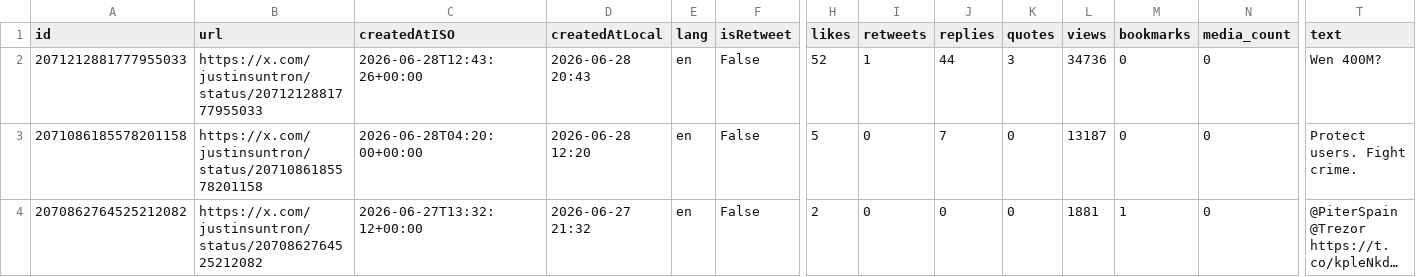
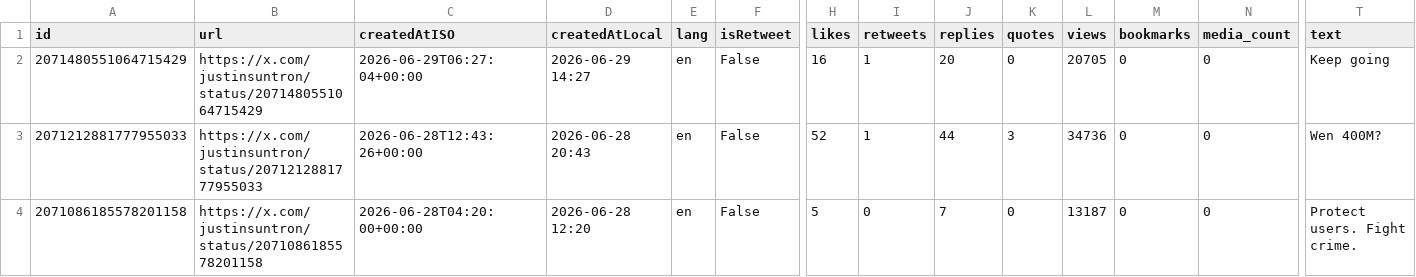
Before and after one commit to yan-labs/justin-sun-x-catalyst, a CSV file: data/justinsuntron_posts.csv, drawn as a sheet; only a part is shown, gaps mark what is left out; the shorter side is filled out with more unchanged rows; long unchanged cells end in …; rows hold the shown columns only; the diff names each change by its address in the sheet, - before the commit and + after, or states it on an @@ line.

Commit message:
data: incremental post update (+1) 2026-06-29T06:35:19Z

```diff
--- a/data/justinsuntron_posts.csv
+++ b/data/justinsuntron_posts.csv
+row 2: 2071480551064715429 | https://x.com/justinsuntron/status/2071480551064715429 | 2026-06-29T06:27:04+00:00 | 2026-06-29 14:27 | en | False | 16 | 1 | 20 | 0 | 20705 | 0 | 0 | Keep going
```
Also changed, not shown: 3 other files.
